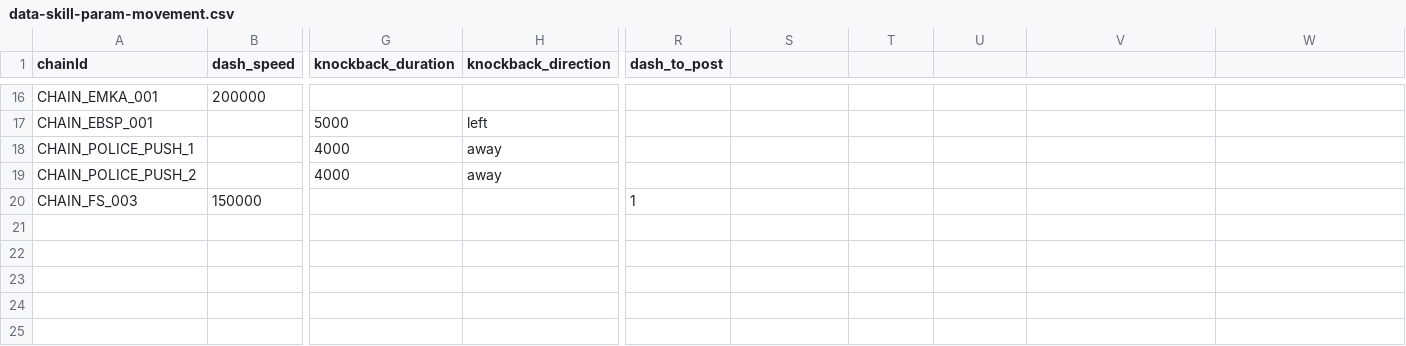
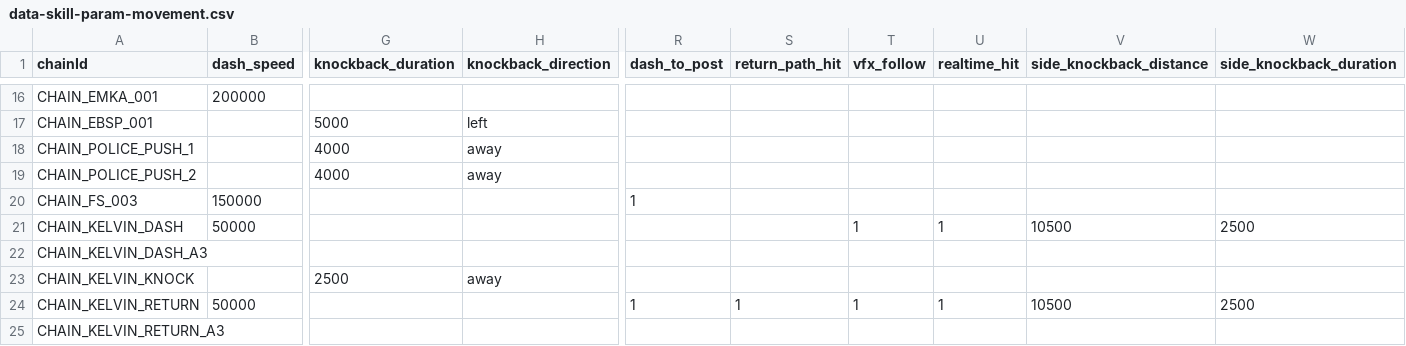
Before and after one commit to wylee-hadeul/zombie-truck-squad-webgl, a CSV file: sandbox/StreamingAssets/data-skill-param-movement.csv, drawn as a sheet; only a part is shown, gaps mark what is left out; rows hold the shown columns only; the diff names each change by its address in the sheet, - before the commit and + after, or states it on an @@ line.

```diff
--- a/sandbox/StreamingAssets/data-skill-param-movement.csv
+++ b/sandbox/StreamingAssets/data-skill-param-movement.csv
-S1: (empty)
+S1: return_path_hit
-T1: (empty)
+T1: vfx_follow
-U1: (empty)
+U1: realtime_hit
-V1: (empty)
+V1: side_knockback_distance
-W1: (empty)
+W1: side_knockback_duration
+row 21: CHAIN_KELVIN_DASH | 50000 |  |  |  |  | 1 | 1 | 10500 | 2500
+row 22: CHAIN_KELVIN_DASH_A3
+row 23: CHAIN_KELVIN_KNOCK |  | 2500 | away
+row 24: CHAIN_KELVIN_RETURN | 50000 |  |  | 1 | 1 | 1 | 1 | 10500 | 2500
+row 25: CHAIN_KELVIN_RETURN_A3
```
Also changed, not shown: sandbox/StreamingAssets/data-enhance.csv, sandbox/StreamingAssets/data-skill-param-buff.csv, 29 other files.
